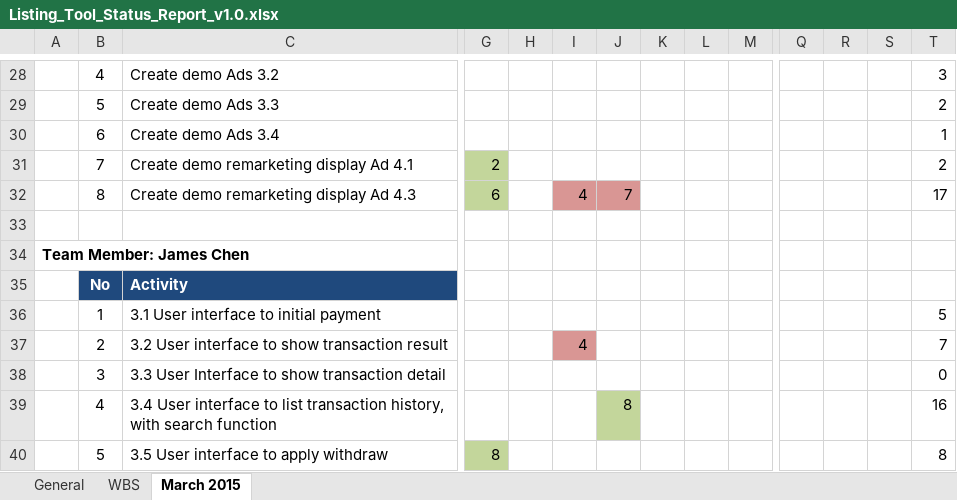
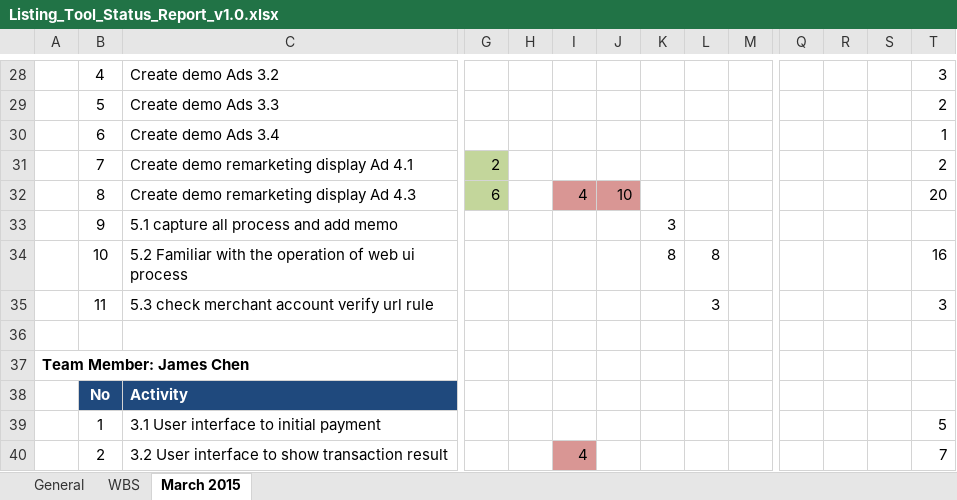
Before and after one commit to cloudni/ListingTool, an Excel workbook: docs/Listing_Tool_Status_Report_v1.0.xlsx, sheet March 2015, drawn as a sheet; only a part is shown, gaps mark what is left out; the shorter side is filled out with more unchanged rows; values as stored, in another font and other column widths than the file's, no borders; rows hold the shown columns only; the diff names each change by its address in the sheet, - before the commit and + after, or states it on an @@ line.

```diff
--- a/docs/Listing_Tool_Status_Report_v1.0.xlsx (sheet March 2015)
+++ b/docs/Listing_Tool_Status_Report_v1.0.xlsx (sheet March 2015)
-J32: 7
+J32: 10
-T32: 17
+T32: 20
+row 33:  | 9 | 5.1 capture all process and add memo |  |  |  |  | 3
+row 34:  | 10 | 5.2 Familiar with the operation of web ui process |  |  |  |  | 8 | 8 |  |  |  |  | 16
+row 35:  | 11 | 5.3 check merchant account verify url rule |  |  |  |  |  | 3 |  |  |  |  | 3
```
Also changed, not shown: sheet WBS.
